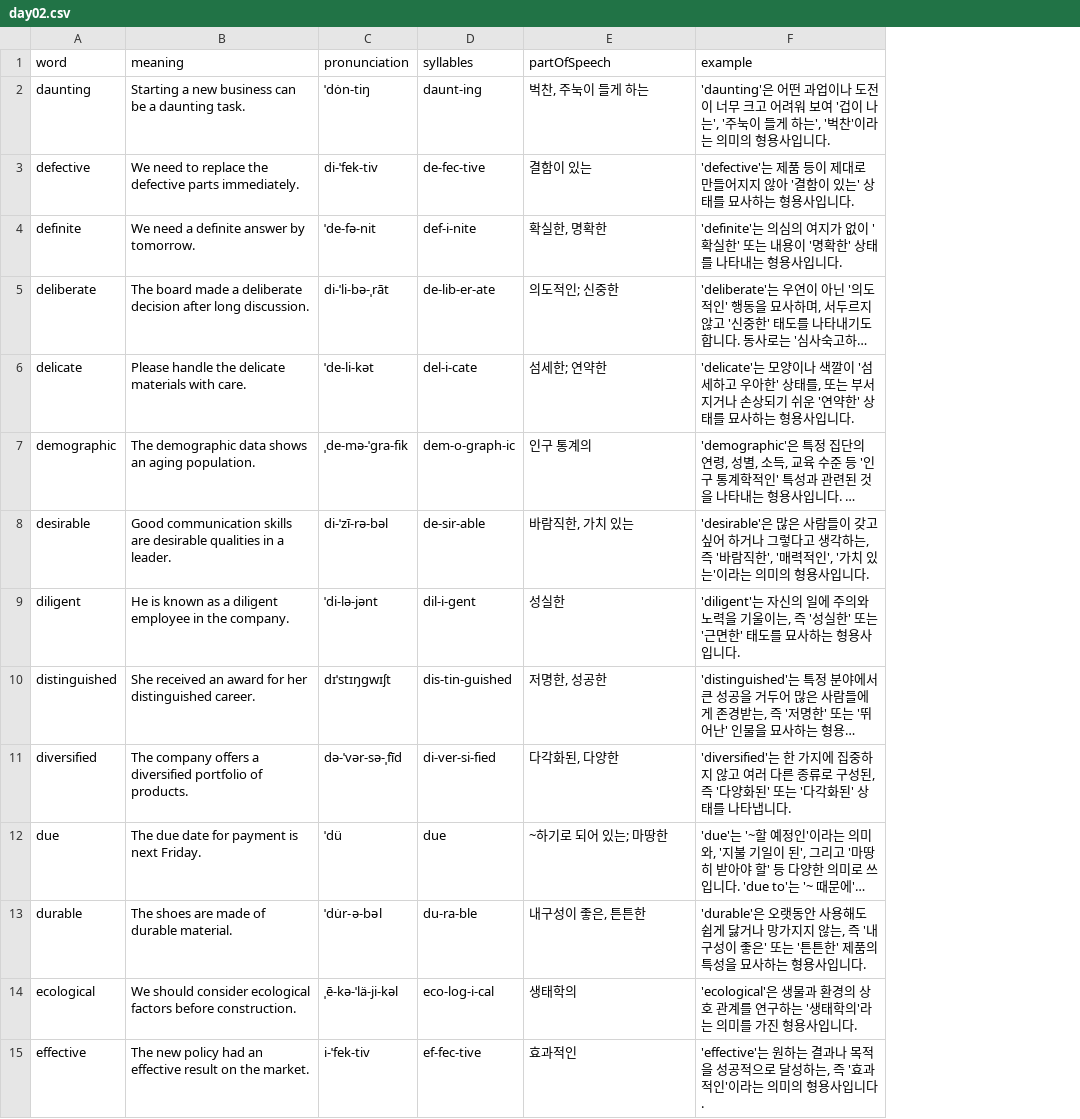
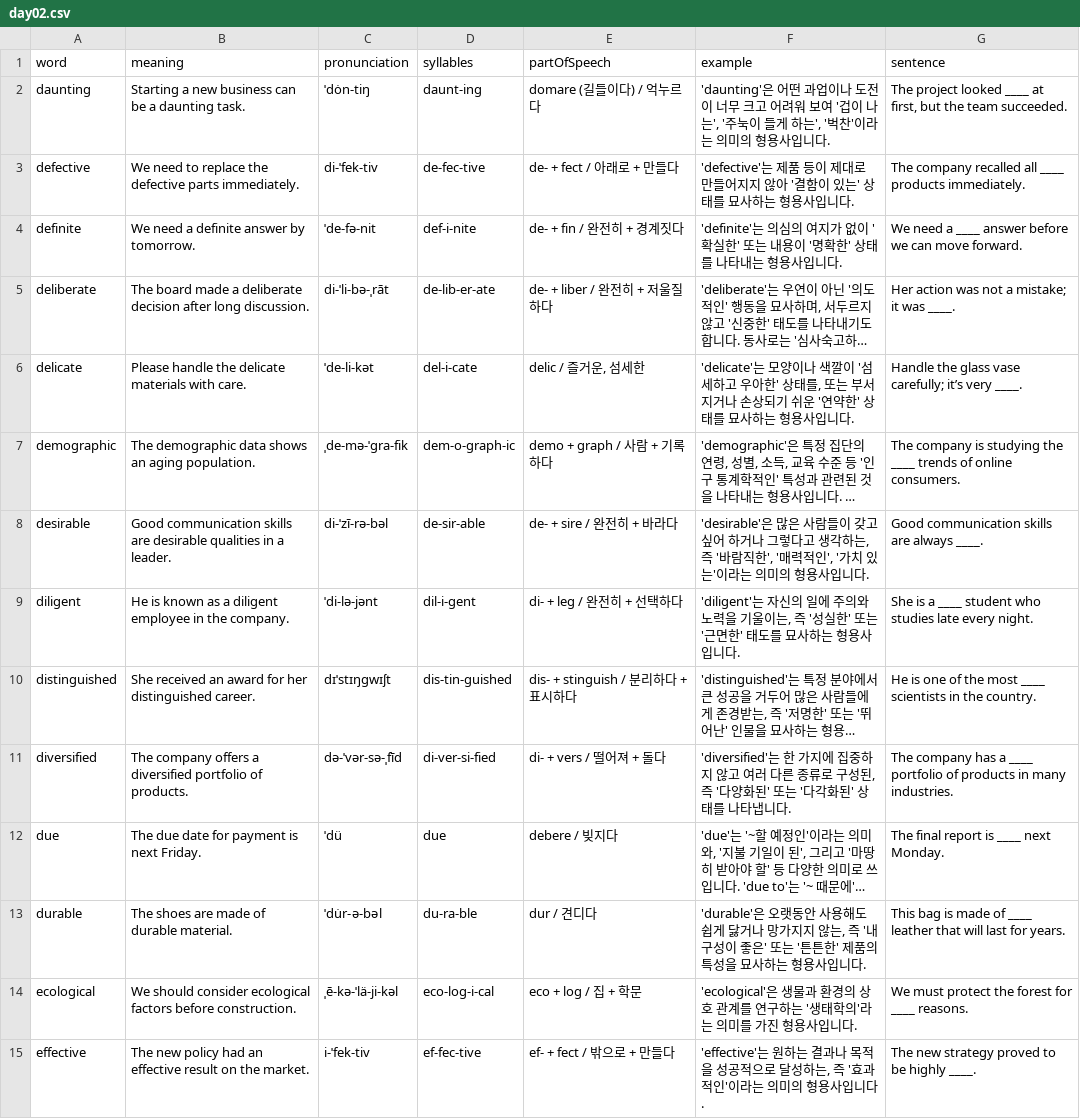
Before and after one commit to Edongsik/typinggame, a CSV file: words/day02.csv, drawn as a sheet; only a part is shown; long unchanged cells end in …; the diff covers the shown part only; the diff names each change by its address in the sheet, - before the commit and + after, or states it on an @@ line.

```diff
--- a/words/day02.csv
+++ b/words/day02.csv
+column G (sentence), rows 2-15: The project looked ____ at first, but the team succeeded. | The company recalled all ____ products immediately. | We need a ____ answer before we can move forward. | Her action was not a mistake; it was ____. | Handle the glass vase carefully; it’s very ____. | The company is studying the ____ trends of online consumers. | Good communication skills are always ____. | She is a ____ student who studies late every night. | He is one of the most ____ scientists in the country. | The company has a ____ portfolio of products in many industries. | The final report is ____ next Monday. | This bag is made of ____ leather that will last for years. | We must protect the forest for ____ reasons. | The new strategy proved to be highly ____.
-E2 (partOfSpeech): 벅찬, 주눅이 들게 하는
+E2 (partOfSpeech): domare (길들이다) / 억누르다
-E3 (partOfSpeech): 결함이 있는
+E3 (partOfSpeech): de- + fect / 아래로 + 만들다
-E4 (partOfSpeech): 확실한, 명확한
+E4 (partOfSpeech): de- + fin / 완전히 + 경계짓다
-E5 (partOfSpeech): 의도적인; 신중한
+E5 (partOfSpeech): de- + liber / 완전히 + 저울질하다
-E6 (partOfSpeech): 섬세한; 연약한
+E6 (partOfSpeech): delic / 즐거운, 섬세한
-E7 (partOfSpeech): 인구 통계의
+E7 (partOfSpeech): demo + graph / 사람 + 기록하다
-E8 (partOfSpeech): 바람직한, 가치 있는
+E8 (partOfSpeech): de- + sire / 완전히 + 바라다
-E9 (partOfSpeech): 성실한
+E9 (partOfSpeech): di- + leg / 완전히 + 선택하다
-E10 (partOfSpeech): 저명한, 성공한
+E10 (partOfSpeech): dis- + stinguish / 분리하다 + 표시하다
-E11 (partOfSpeech): 다각화된, 다양한
+E11 (partOfSpeech): di- + vers / 떨어져 + 돌다
-E12 (partOfSpeech): ~하기로 되어 있는; 마땅한
+E12 (partOfSpeech): debere / 빚지다
-E13 (partOfSpeech): 내구성이 좋은, 튼튼한
+E13 (partOfSpeech): dur / 견디다
-E14 (partOfSpeech): 생태학의
+E14 (partOfSpeech): eco + log / 집 + 학문
-E15 (partOfSpeech): 효과적인
+E15 (partOfSpeech): ef- + fect / 밖으로 + 만들다
```
Also changed, not shown: 29 edited cells elsewhere in this file, words/day01.csv, words/day03.csv, 20 other files.
